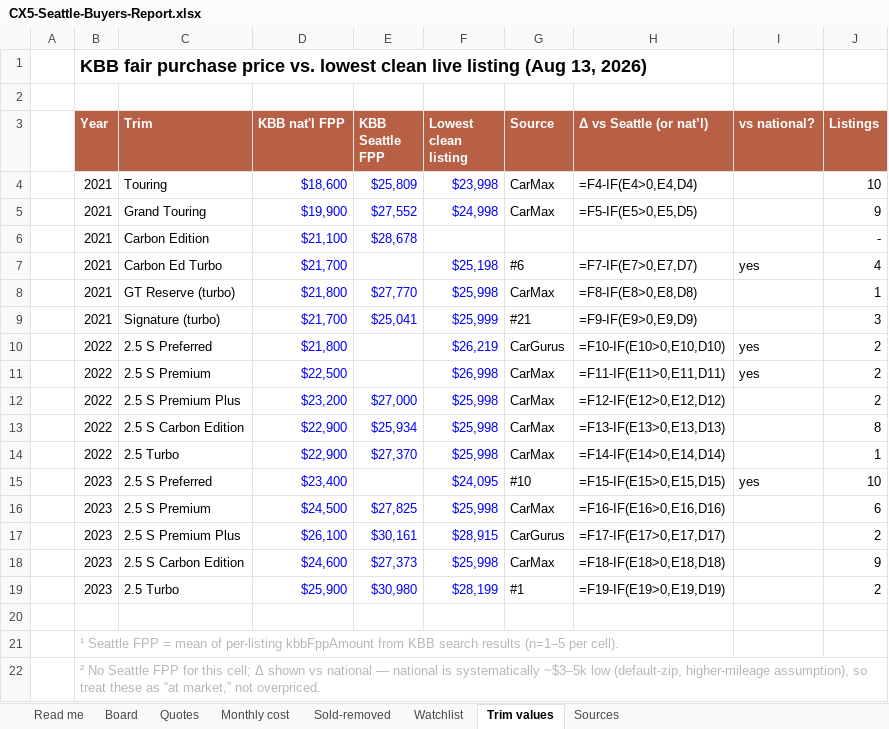
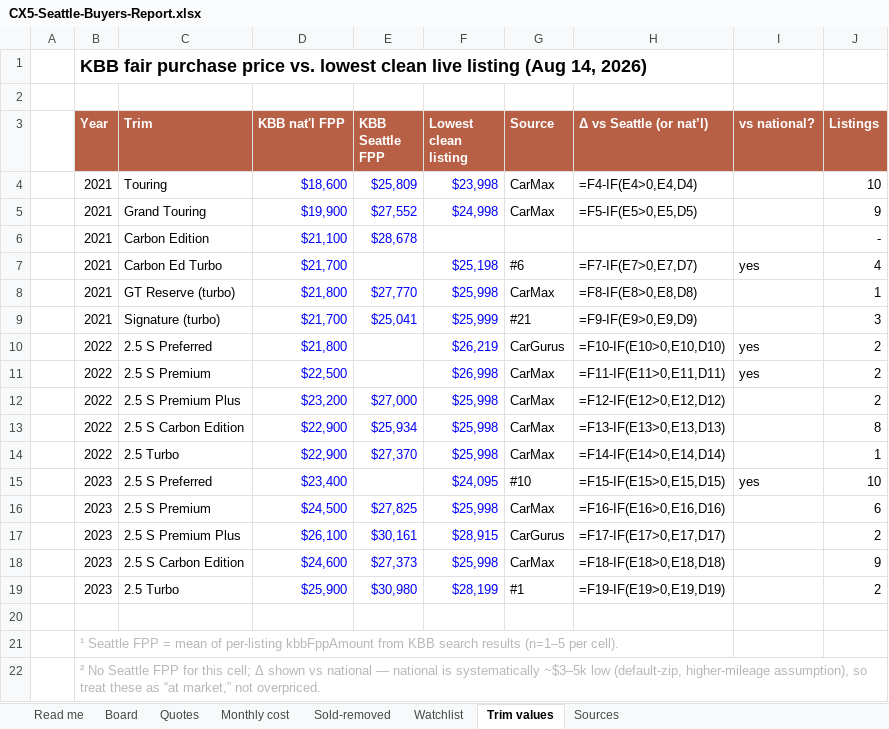
Before and after one commit to evbarleyg/macicarsearch, an Excel workbook: CX5-Seattle-Buyers-Report.xlsx, sheet Trim values, drawn as a sheet; values as stored, in another font and other column widths than the file's, no borders; formulas without a stored value are shown as written; the diff names each change by its address in the sheet, - before the commit and + after, or states it on an @@ line.

```diff
--- a/CX5-Seattle-Buyers-Report.xlsx (sheet Trim values)
+++ b/CX5-Seattle-Buyers-Report.xlsx (sheet Trim values)
-B1 (Year): …listing (Aug 13, 2026)
+B1 (Year): …listing (Aug 14, 2026)
```
Also changed, not shown: sheet Read me, sheet Board, sheet Watchlist, 8 other files.
